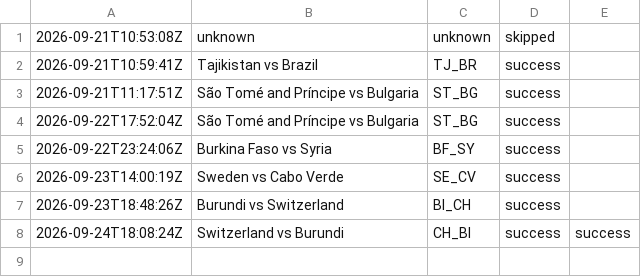
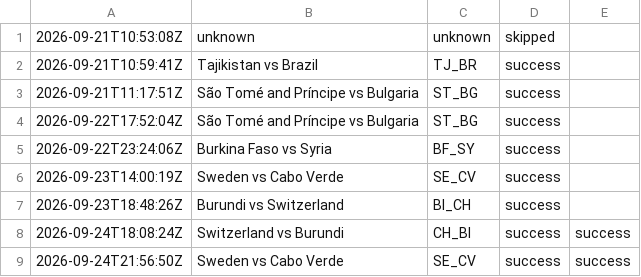
Before and after one commit to oceanfarm1992-design/Countries-Video-Flows, a CSV file: logs/history_comparison.csv, drawn as a sheet; the diff names each change by its address in the sheet, - before the commit and + after, or states it on an @@ line.

```diff
--- a/logs/history_comparison.csv
+++ b/logs/history_comparison.csv
+row 9: 2026-09-24T21:56:50Z | Sweden vs Cabo Verde | SE_CV | success | success
```
Also changed, not shown: 1 other file.
